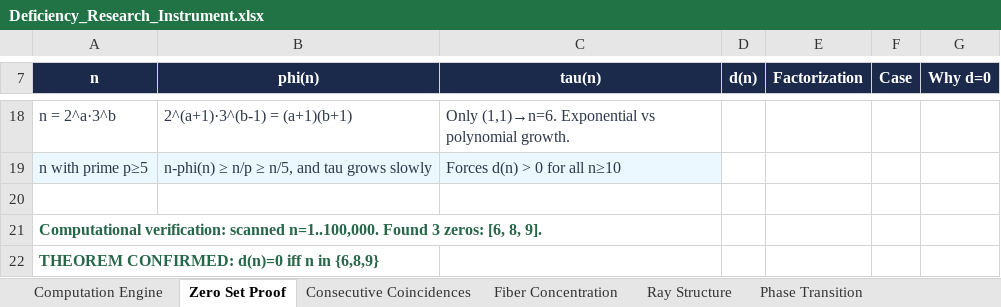
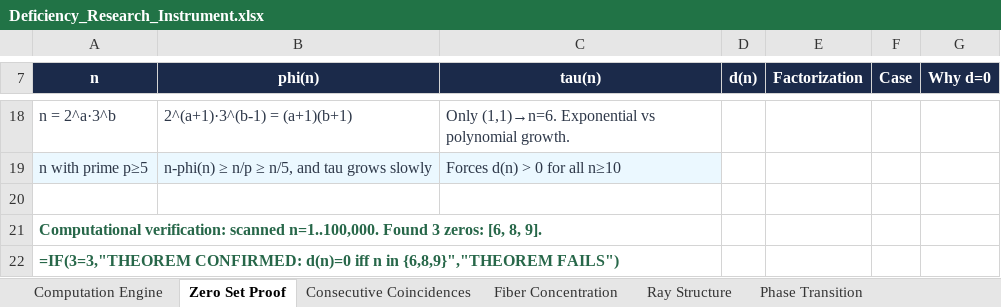
Before and after one commit to enimga036197/deficiency-function-proofs, an Excel workbook: Deficiency_Research_Instrument.xlsx, sheet Zero Set Proof, drawn as a sheet; only a part is shown, gaps mark what is left out; values as stored, in another font and other column widths than the file's, no borders; formulas without a stored value are shown as written; the diff names each change by its address in the sheet, - before the commit and + after, or states it on an @@ line.

```diff
--- a/Deficiency_Research_Instrument.xlsx (sheet Zero Set Proof)
+++ b/Deficiency_Research_Instrument.xlsx (sheet Zero Set Proof)
-A22 (n): THEOREM CONFIRMED: d(n)=0 iff n in {6,8,9}
+A22 (n): =IF(3=3,"THEOREM CONFIRMED: d(n)=0 iff n in {6,8,9}","THEOREM FAILS")
```
Also changed, not shown: sheet Neural Substrate, sheet Computation Engine, sheet Parity Theorem, sheet Phase Transition, sheet Fiber Concentration, sheet SPARC Galaxy Analysis, 2 more sheets, charts or pictures, 1 other file.
